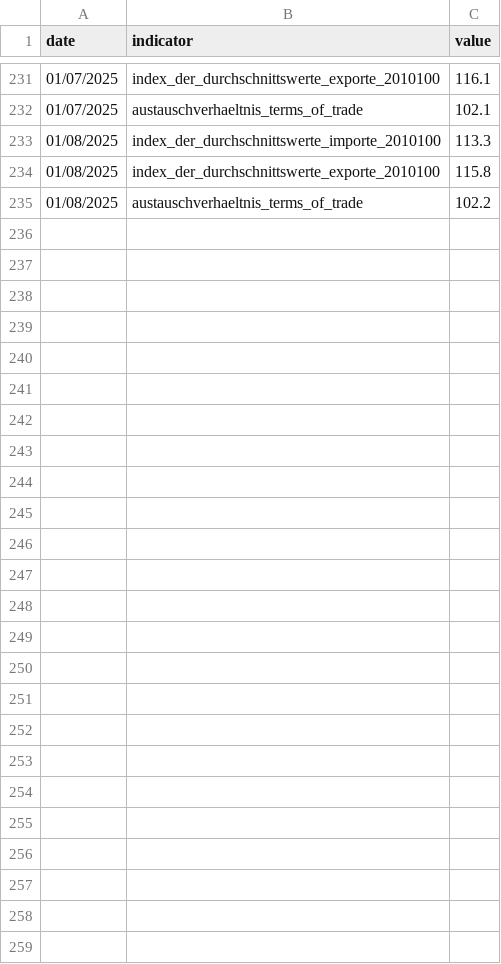
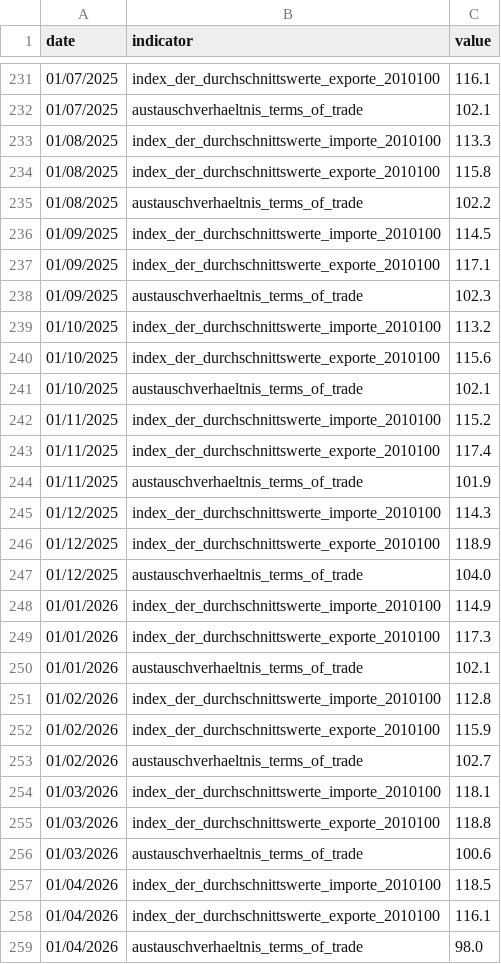
Before and after one commit to jonas-is-coding/destatis, a CSV file: data/ml_ready/static/de_/opendata/data/aussenhandel_indizes_termsoftrade_originalwert.csv, drawn as a sheet; only a part is shown, gaps mark what is left out.

```diff
--- a/data/ml_ready/static/de_/opendata/data/aussenhandel_indizes_termsoftrade_originalwert.csv
+++ b/data/ml_ready/static/de_/opendata/data/aussenhandel_indizes_termsoftrade_originalwert.csv
@@ -235 +235,25 @@ date,indicator,value
 01/08/2025,austauschverhaeltnis_terms_of_trade,102.2
+01/09/2025,index_der_durchschnittswerte_importe_2010100,114.5
+01/09/2025,index_der_durchschnittswerte_exporte_2010100,117.1
+01/09/2025,austauschverhaeltnis_terms_of_trade,102.3
+01/10/2025,index_der_durchschnittswerte_importe_2010100,113.2
+01/10/2025,index_der_durchschnittswerte_exporte_2010100,115.6
+01/10/2025,austauschverhaeltnis_terms_of_trade,102.1
+01/11/2025,index_der_durchschnittswerte_importe_2010100,115.2
+01/11/2025,index_der_durchschnittswerte_exporte_2010100,117.4
+01/11/2025,austauschverhaeltnis_terms_of_trade,101.9
+01/12/2025,index_der_durchschnittswerte_importe_2010100,114.3
+01/12/2025,index_der_durchschnittswerte_exporte_2010100,118.9
+01/12/2025,austauschverhaeltnis_terms_of_trade,104.0
+01/01/2026,index_der_durchschnittswerte_importe_2010100,114.9
+01/01/2026,index_der_durchschnittswerte_exporte_2010100,117.3
+01/01/2026,austauschverhaeltnis_terms_of_trade,102.1
+01/02/2026,index_der_durchschnittswerte_importe_2010100,112.8
+01/02/2026,index_der_durchschnittswerte_exporte_2010100,115.9
+01/02/2026,austauschverhaeltnis_terms_of_trade,102.7
+01/03/2026,index_der_durchschnittswerte_importe_2010100,118.1
+01/03/2026,index_der_durchschnittswerte_exporte_2010100,118.8
+01/03/2026,austauschverhaeltnis_terms_of_trade,100.6
+01/04/2026,index_der_durchschnittswerte_importe_2010100,118.5
+01/04/2026,index_der_durchschnittswerte_exporte_2010100,116.1
+01/04/2026,austauschverhaeltnis_terms_of_trade,98.0
```
Also changed, not shown: data/raw/static/de_/opendata/data/aussenhandel_indizes_termsoftrade_originalwert.csv, metadata/latest_sync_report.csv, 2 other files.
